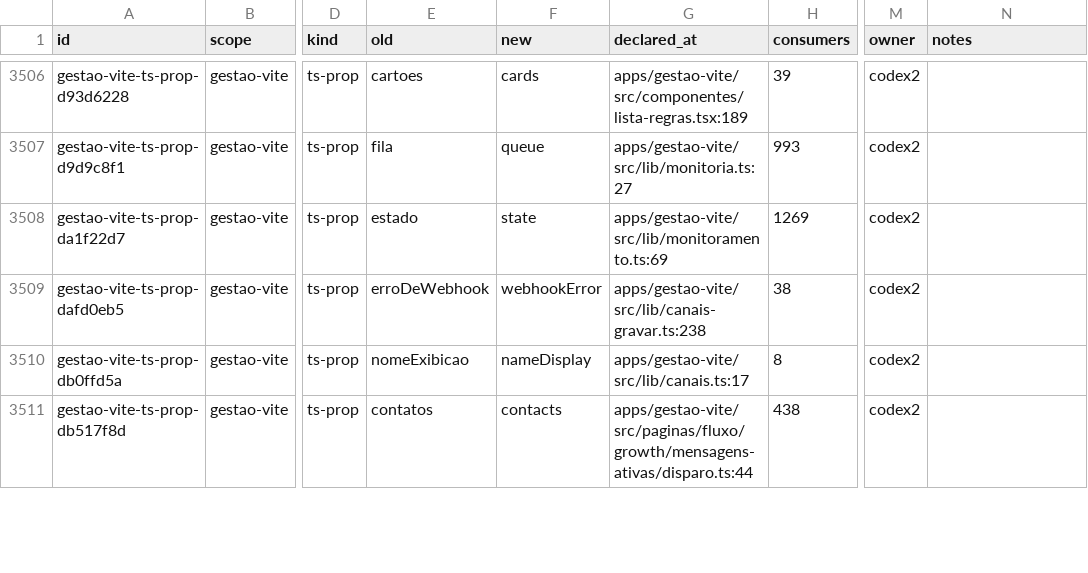
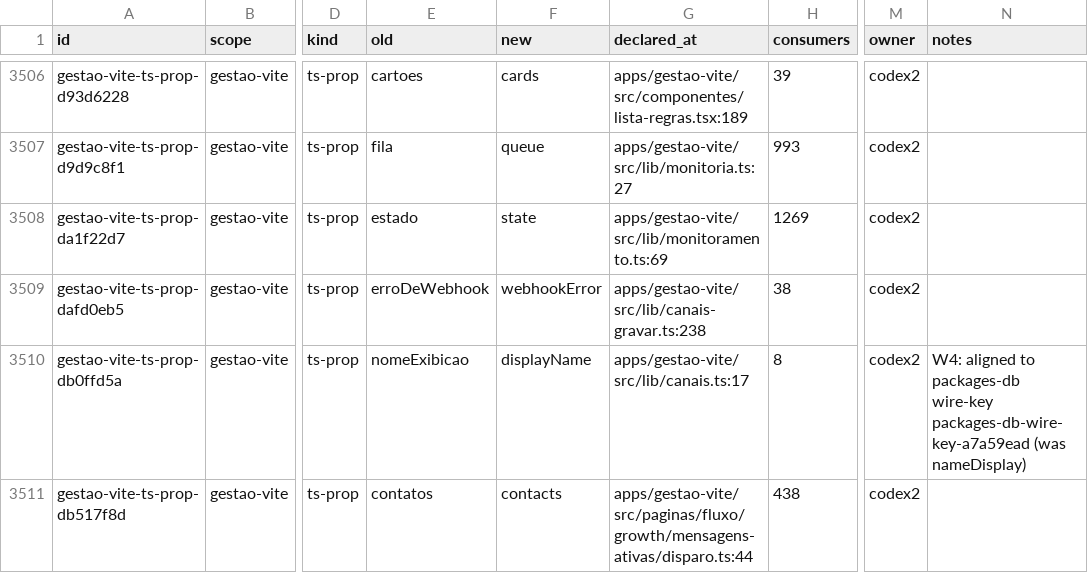
Before and after one commit to andersl06/usepipe, a CSV file: .planning/phases/01-padronizar-linguagem-t-cnica-navega-o-e-renderiza-o/std/map/gestao-vite.csv, drawn as a sheet; only a part is shown, gaps mark what is left out; the diff covers the shown part only; the diff names each change by its address in the sheet, - before the commit and + after, or states it on an @@ line.

```diff
--- a/.planning/phases/01-padronizar-linguagem-t-cnica-navega-o-e-renderiza-o/std/map/gestao-vite.csv
+++ b/.planning/phases/01-padronizar-linguagem-t-cnica-navega-o-e-renderiza-o/std/map/gestao-vite.csv
-F3510 (new): nameDisplay
+F3510 (new): displayName
-N3510 (notes): (empty)
+N3510 (notes): W4: aligned to packages-db wire-key packages-db-wire-key-a7a59ead (was nameDisplay)
```
Also changed, not shown: 38 edited cells elsewhere in this file, .planning/phases/01-padronizar-linguagem-t-cnica-navega-o-e-renderiza-o/std/map/api.csv, .planning/phases/01-padronizar-linguagem-t-cnica-navega-o-e-renderiza-o/std/map/desk-vite.csv, 3 other files.
